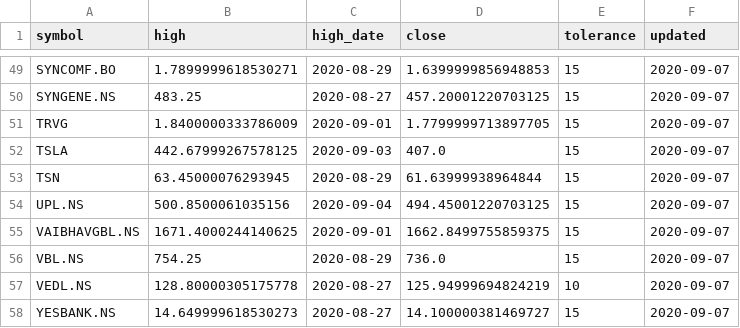
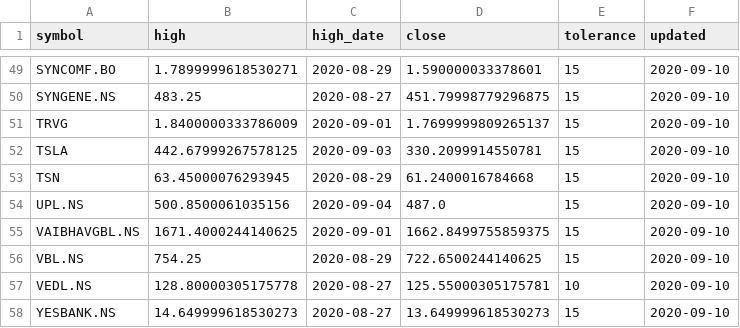
Before and after one commit to reachdk/StockTracker, a CSV file: data/yfin_data.csv, drawn as a sheet; only a part is shown, gaps mark what is left out; the diff covers the shown part only; the diff names each change by its address in the sheet, - before the commit and + after, or states it on an @@ line.

```diff
--- a/data/yfin_data.csv
+++ b/data/yfin_data.csv
-D49 (close): 1.6399999856948853
+D49 (close): 1.590000033378601
-F49:F58 (updated): 2020-09-07
+F49:F58 (updated): 2020-09-10
-D50 (close): 457.20001220703125
+D50 (close): 451.79998779296875
-D51 (close): 1.7799999713897705
+D51 (close): 1.7699999809265137
-D52 (close): 407.0
+D52 (close): 330.2099914550781
-D53 (close): 61.63999938964844
+D53 (close): 61.2400016784668
-D54 (close): 494.45001220703125
+D54 (close): 487.0
-D56 (close): 736.0
+D56 (close): 722.6500244140625
-D57 (close): 125.94999694824219
+D57 (close): 125.55000305175781
-D58 (close): 14.100000381469727
+D58 (close): 13.649999618530273
```
Also changed, not shown: 110 edited cells elsewhere in this file.
